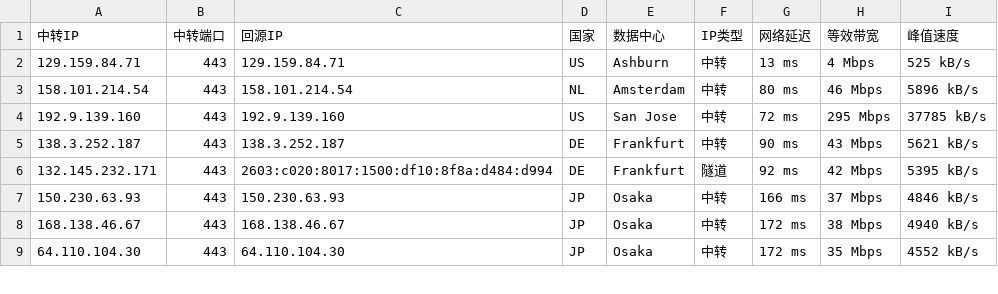
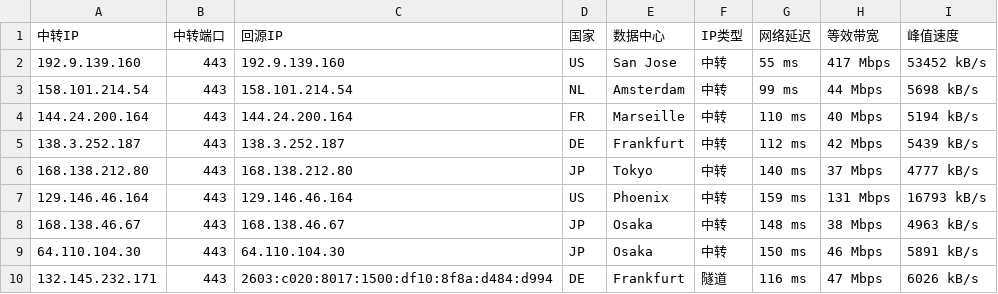
Before and after one commit to 520mmxx/CF-PROXYIP, a CSV file: latest.csv, drawn as a sheet; only a part is shown; the diff covers the shown part only.

```diff
--- a/latest.csv
+++ b/latest.csv
@@ -1,9 +1,10 @@
 中转IP,中转端口,回源IP,国家,数据中心,IP类型,网络延迟,等效带宽,峰值速度
-129.159.84.71,443,129.159.84.71,US,Ashburn,中转,13 ms,4 Mbps,525 kB/s
-158.101.214.54,443,158.101.214.54,NL,Amsterdam,中转,80 ms,46 Mbps,5896 kB/s
-192.9.139.160,443,192.9.139.160,US,San Jose,中转,72 ms,295 Mbps,37785 kB/s
-138.3.252.187,443,138.3.252.187,DE,Frankfurt,中转,90 ms,43 Mbps,5621 kB/s
-132.145.232.171,443,2603:c020:8017:1500:df10:8f8a:d484:d994,DE,Frankfurt,隧道,92 ms,42 Mbps,5395 kB/s
-150.230.63.93,443,150.230.63.93,JP,Osaka,中转,166 ms,37 Mbps,4846 kB/s
-168.138.46.67,443,168.138.46.67,JP,Osaka,中转,172 ms,38 Mbps,4940 kB/s
-64.110.104.30,443,64.110.104.30,JP,Osaka,中转,172 ms,35 Mbps,4552 kB/s
+192.9.139.160,443,192.9.139.160,US,San Jose,中转,55 ms,417 Mbps,53452 kB/s
+158.101.214.54,443,158.101.214.54,NL,Amsterdam,中转,99 ms,44 Mbps,5698 kB/s
+144.24.200.164,443,144.24.200.164,FR,Marseille,中转,110 ms,40 Mbps,5194 kB/s
+138.3.252.187,443,138.3.252.187,DE,Frankfurt,中转,112 ms,42 Mbps,5439 kB/s
+168.138.212.80,443,168.138.212.80,JP,Tokyo,中转,140 ms,37 Mbps,4777 kB/s
+129.146.46.164,443,129.146.46.164,US,Phoenix,中转,159 ms,131 Mbps,16793 kB/s
+168.138.46.67,443,168.138.46.67,JP,Osaka,中转,148 ms,38 Mbps,4963 kB/s
+64.110.104.30,443,64.110.104.30,JP,Osaka,中转,150 ms,46 Mbps,5891 kB/s
+132.145.232.171,443,2603:c020:8017:1500:df10:8f8a:d484:d994,DE,Frankfurt,隧道,116 ms,47 Mbps,6026 kB/s
```
Also changed, not shown: 22 edited cells elsewhere in this file.
